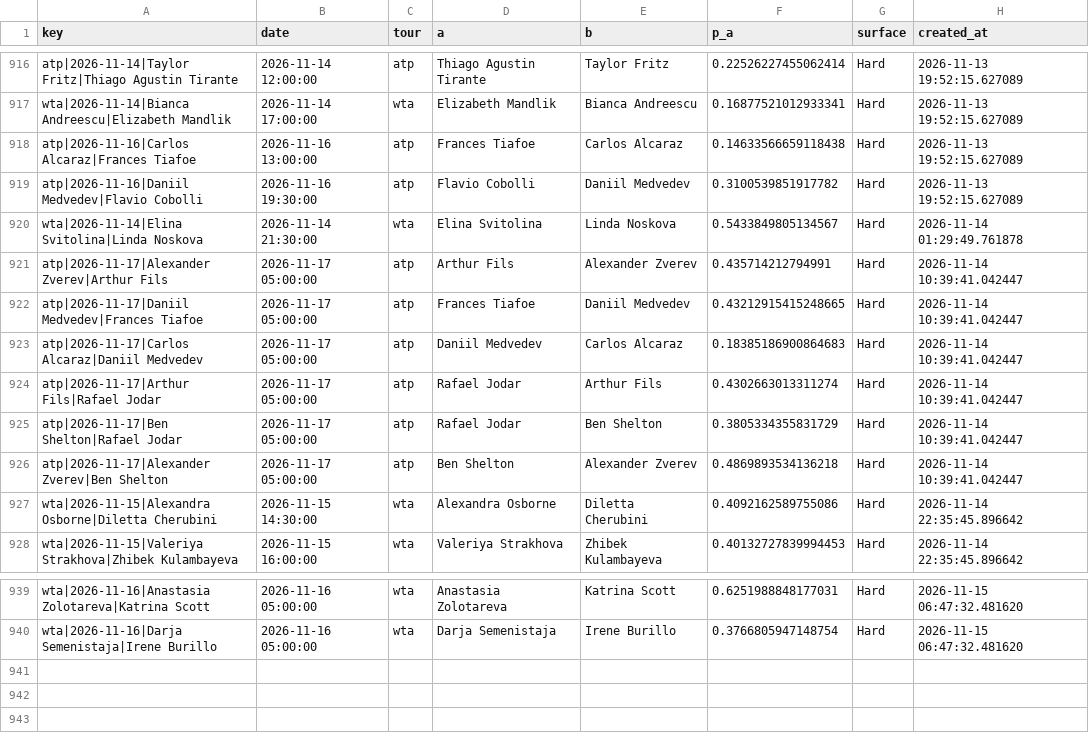
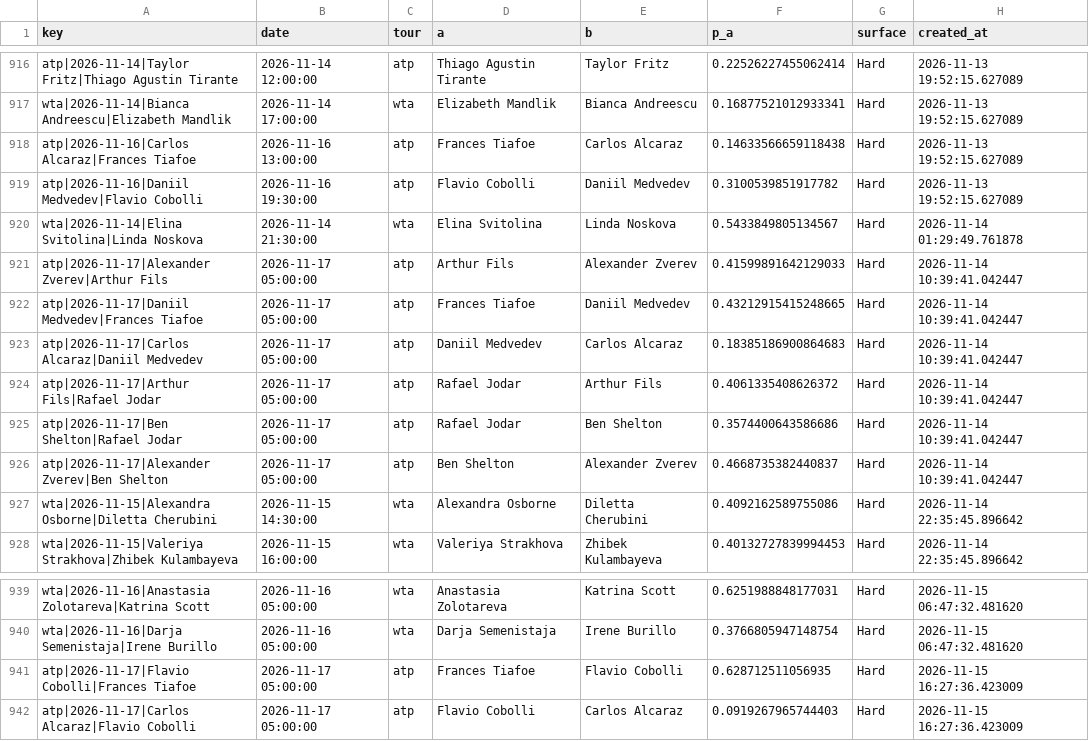
Before and after one commit to majovec/1, a CSV file: data/tennis_log.csv, drawn as a sheet; only a part is shown, gaps mark what is left out.

```diff
--- a/data/tennis_log.csv
+++ b/data/tennis_log.csv
@@ -920,8 +920,8 @@ atp|2026-11-16|Daniil Medvedev|Flavio Cobolli,2026-11-16 19:30:00,atp,Flavio Cob
 wta|2026-11-14|Elina Svitolina|Linda Noskova,2026-11-14 21:30:00,wta,Elina Svitolina,Linda Noskova,0.5433849805134567,Hard,2026-11-14 01:29:49.761878
-atp|2026-11-17|Alexander Zverev|Arthur Fils,2026-11-17 05:00:00,atp,Arthur Fils,Alexander Zverev,0.435714212794991,Hard,2026-11-14 10:39:41.042447
+atp|2026-11-17|Alexander Zverev|Arthur Fils,2026-11-17 05:00:00,atp,Arthur Fils,Alexander Zverev,0.41599891642129033,Hard,2026-11-14 10:39:41.042447
 atp|2026-11-17|Daniil Medvedev|Frances Tiafoe,2026-11-17 05:00:00,atp,Frances Tiafoe,Daniil Medvedev,0.43212915415248665,Hard,2026-11-14 10:39:41.042447
 atp|2026-11-17|Carlos Alcaraz|Daniil Medvedev,2026-11-17 05:00:00,atp,Daniil Medvedev,Carlos Alcaraz,0.18385186900864683,Hard,2026-11-14 10:39:41.042447
-atp|2026-11-17|Arthur Fils|Rafael Jodar,2026-11-17 05:00:00,atp,Rafael Jodar,Arthur Fils,0.4302663013311274,Hard,2026-11-14 10:39:41.042447
-atp|2026-11-17|Ben Shelton|Rafael Jodar,2026-11-17 05:00:00,atp,Rafael Jodar,Ben Shelton,0.3805334355831729,Hard,2026-11-14 10:39:41.042447
-atp|2026-11-17|Alexander Zverev|Ben Shelton,2026-11-17 05:00:00,atp,Ben Shelton,Alexander Zverev,0.4869893534136218,Hard,2026-11-14 10:39:41.042447
+atp|2026-11-17|Arthur Fils|Rafael Jodar,2026-11-17 05:00:00,atp,Rafael Jodar,Arthur Fils,0.4061335408626372,Hard,2026-11-14 10:39:41.042447
+atp|2026-11-17|Ben Shelton|Rafael Jodar,2026-11-17 05:00:00,atp,Rafael Jodar,Ben Shelton,0.3574400643586686,Hard,2026-11-14 10:39:41.042447
+atp|2026-11-17|Alexander Zverev|Ben Shelton,2026-11-17 05:00:00,atp,Ben Shelton,Alexander Zverev,0.4668735382440837,Hard,2026-11-14 10:39:41.042447
 wta|2026-11-15|Alexandra Osborne|Diletta Cherubini,2026-11-15 14:30:00,wta,Alexandra Osborne,Diletta Cherubini,0.4092162589755086,Hard,2026-11-14 22:35:45.896642
@@ -940 +940,3 @@ wta|2026-11-16|Anastasia Zolotareva|Katrina Scott,2026-11-16 05:00:00,wta,Anasta
 wta|2026-11-16|Darja Semenistaja|Irene Burillo,2026-11-16 05:00:00,wta,Darja Semenistaja,Irene Burillo,0.3766805947148754,Hard,2026-11-15 06:47:32.481620
+atp|2026-11-17|Flavio Cobolli|Frances Tiafoe,2026-11-17 05:00:00,atp,Frances Tiafoe,Flavio Cobolli,0.628712511056935,Hard,2026-11-15 16:27:36.423009
+atp|2026-11-17|Carlos Alcaraz|Flavio Cobolli,2026-11-17 05:00:00,atp,Flavio Cobolli,Carlos Alcaraz,0.0919267965744403,Hard,2026-11-15 16:27:36.423009
```
Also changed, not shown: data/matches.csv, data/predictions_log.csv, 6 other files.
